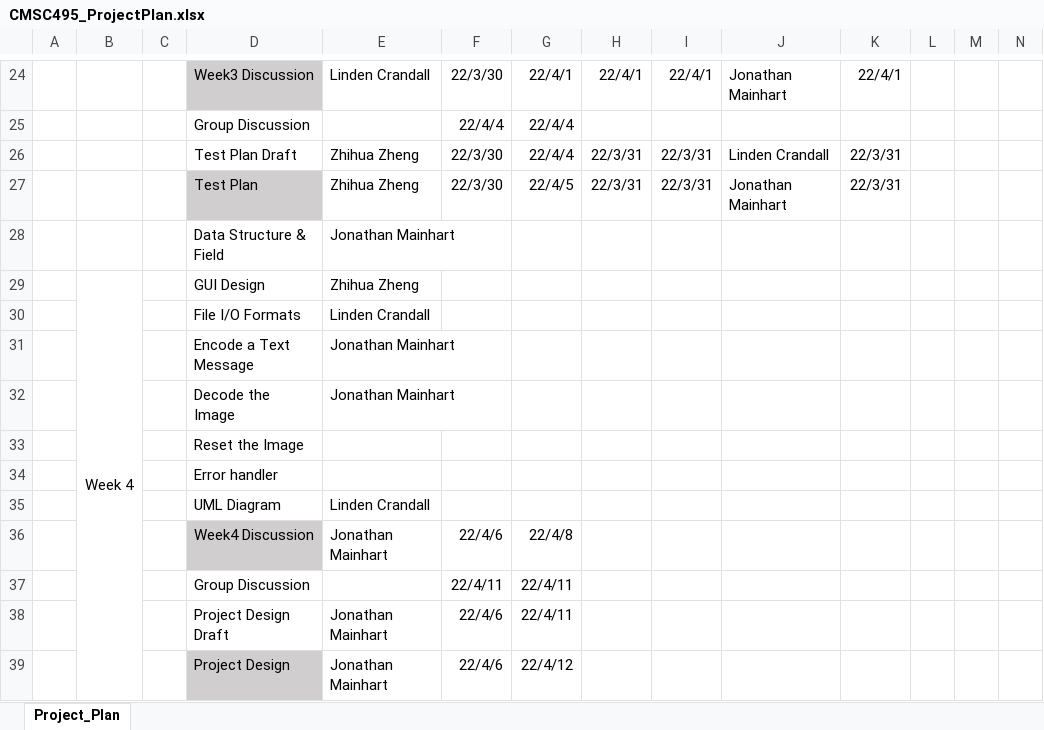
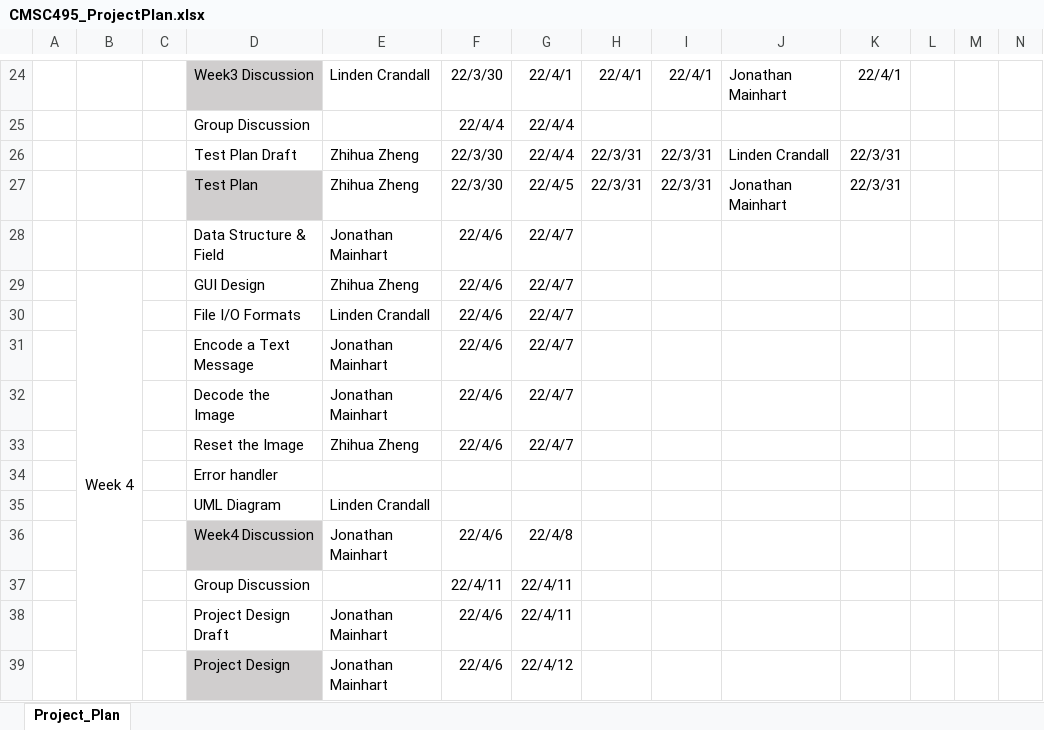
Before and after one commit to Jonmainhart/Steganosaurus, an Excel workbook: CMSC495_ProjectPlan.xlsx, sheet Project_Plan, drawn as a sheet; only a part is shown, gaps mark what is left out; values as stored, in another font and other column widths than the file's, no borders; conditional formats not drawn; removed rows and columns are numbered as before the commit, all else as after; rows hold the shown columns only; the diff names each change by its address in the sheet, - before the commit and + after, or states it on an @@ line.

Commit message:
updated week4 schedule

```diff
--- a/CMSC495_ProjectPlan.xlsx (sheet Project_Plan)
+++ b/CMSC495_ProjectPlan.xlsx (sheet Project_Plan)
-F28:F32: (empty)
+F28:F32: 22/4/6
-G28:G32: (empty)
+G28:G32: 22/4/7
-row 33:  |  |  | Reset the Image
+row 33:  |  |  | Reset the Image | Zhihua Zheng | 22/4/6 | 22/4/7
```
